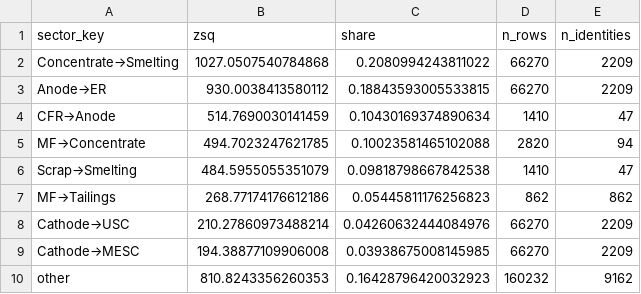
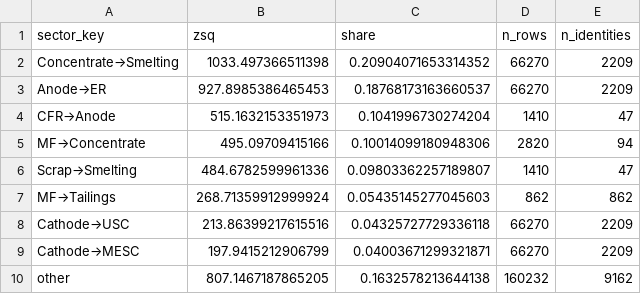
Before and after one commit to florihu/pySUTO, a CSV file: docs/manuscript/figs/si_s16_share_soft_ratios.csv, drawn as a sheet.

```diff
--- a/docs/manuscript/figs/si_s16_share_soft_ratios.csv
+++ b/docs/manuscript/figs/si_s16_share_soft_ratios.csv
@@ -1,10 +1,10 @@
 sector_key,zsq,share,n_rows,n_identities
-Concentrate→Smelting,1027.0507540784868,0.2080994243811022,66270,2209
-Anode→ER,930.0038413580112,0.18843593005533815,66270,2209
-CFR→Anode,514.7690030141459,0.10430169374890634,1410,47
-MF→Concentrate,494.7023247621785,0.10023581465102088,2820,94
-Scrap→Smelting,484.5955055351079,0.09818798667842538,1410,47
-MF→Tailings,268.77174176612186,0.05445811176256823,862,862
-Cathode→USC,210.27860973488214,0.04260632444084976,66270,2209
-Cathode→MESC,194.38877109906008,0.03938675008145985,66270,2209
-other,810.8243356260353,0.16428796420032923,160232,9162
+Concentrate→Smelting,1033.497366511398,0.20904071653314352,66270,2209
+Anode→ER,927.8985386465453,0.18768173163660537,66270,2209
+CFR→Anode,515.1632153351973,0.1041996730274204,1410,47
+MF→Concentrate,495.09709415166,0.10014099180948306,2820,94
+Scrap→Smelting,484.6782599961336,0.09803362257189807,1410,47
+MF→Tailings,268.71359912999924,0.05435145277045603,862,862
+Cathode→USC,213.86399217615516,0.04325727729336118,66270,2209
+Cathode→MESC,197.9415212906799,0.04003671299321871,66270,2209
+other,807.1467187865205,0.1632578213644138,160232,9162
```
Also changed, not shown: docs/manuscript/figs/si_s15_a4_gradient.csv, docs/manuscript/figs/si_s15_hhi_1995_2024.csv, 20 other files.
